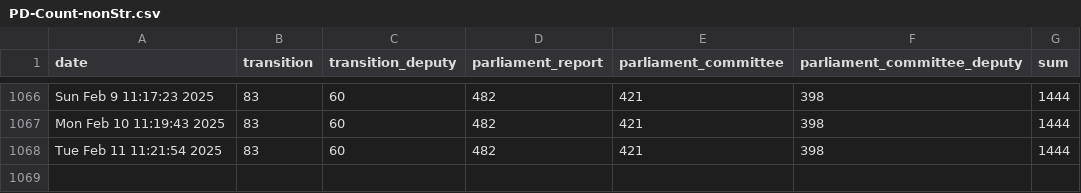
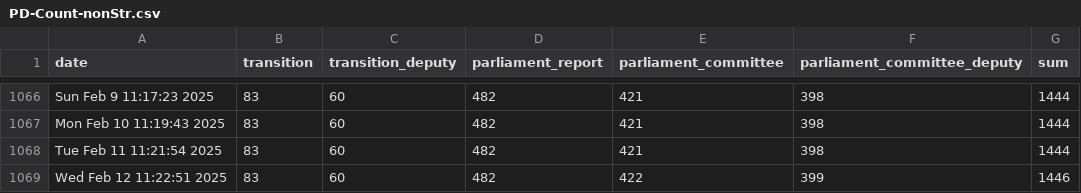
Before and after one commit to PatLittle/OpenGov_R_Scripts, a CSV file: PD-Count-nonStr.csv, drawn as a sheet; only a part is shown, gaps mark what is left out.

```diff
--- a/PD-Count-nonStr.csv
+++ b/PD-Count-nonStr.csv
@@ -1068 +1068,2 @@
 "Tue Feb 11 11:21:54 2025",83,60,482,421,398,1444
+"Wed Feb 12 11:22:51 2025",83,60,482,422,399,1446
```
Also changed, not shown: PD-Count.csv, sVn-report.csv.
